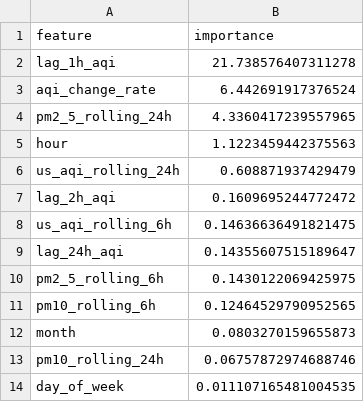
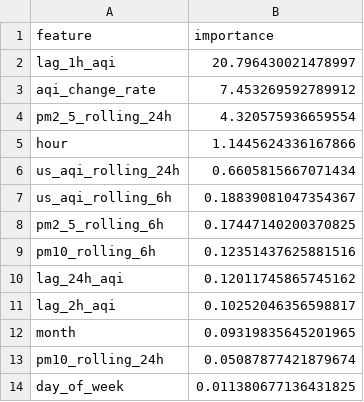
Before and after one commit to ahmed-121174/HazaraAQI_10Pearls, a CSV file: models/shap_importance.csv, drawn as a sheet.

Commit message:
[Daily] Retrained models + updated SHAP importance

```diff
--- a/models/shap_importance.csv
+++ b/models/shap_importance.csv
@@ -1,14 +1,14 @@
 feature,importance
-lag_1h_aqi,21.738576407311278
-aqi_change_rate,6.442691917376524
-pm2_5_rolling_24h,4.3360417239557965
-hour,1.1223459442375563
-us_aqi_rolling_24h,0.608871937429479
-lag_2h_aqi,0.1609695244772472
-us_aqi_rolling_6h,0.14636636491821475
-lag_24h_aqi,0.14355607515189647
-pm2_5_rolling_6h,0.1430122069425975
-pm10_rolling_6h,0.12464529790952565
-month,0.0803270159655873
-pm10_rolling_24h,0.06757872974688746
-day_of_week,0.011107165481004535
+lag_1h_aqi,20.796430021478997
+aqi_change_rate,7.453269592789912
+pm2_5_rolling_24h,4.320575936659554
+hour,1.1445624336167866
+us_aqi_rolling_24h,0.6605815667071434
+us_aqi_rolling_6h,0.18839081047354367
+pm2_5_rolling_6h,0.17447140200370825
+pm10_rolling_6h,0.12351437625881516
+lag_24h_aqi,0.12011745865745162
+lag_2h_aqi,0.10252046356598817
+month,0.09319835645201965
+pm10_rolling_24h,0.05087877421879674
+day_of_week,0.011380677136431825
```
Also changed, not shown: models/training_results.csv, 4 other files.
